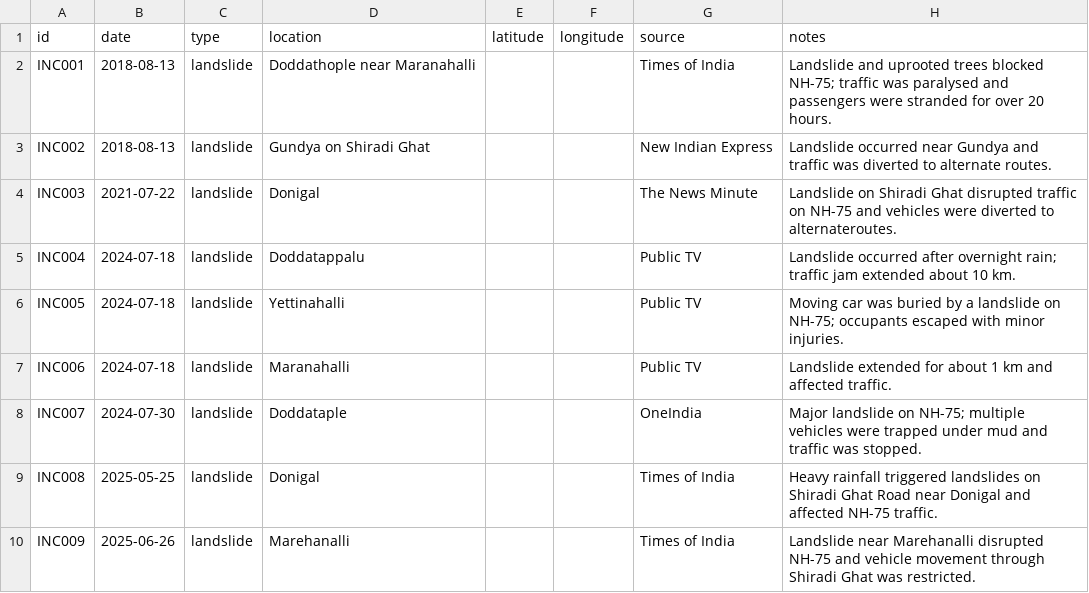
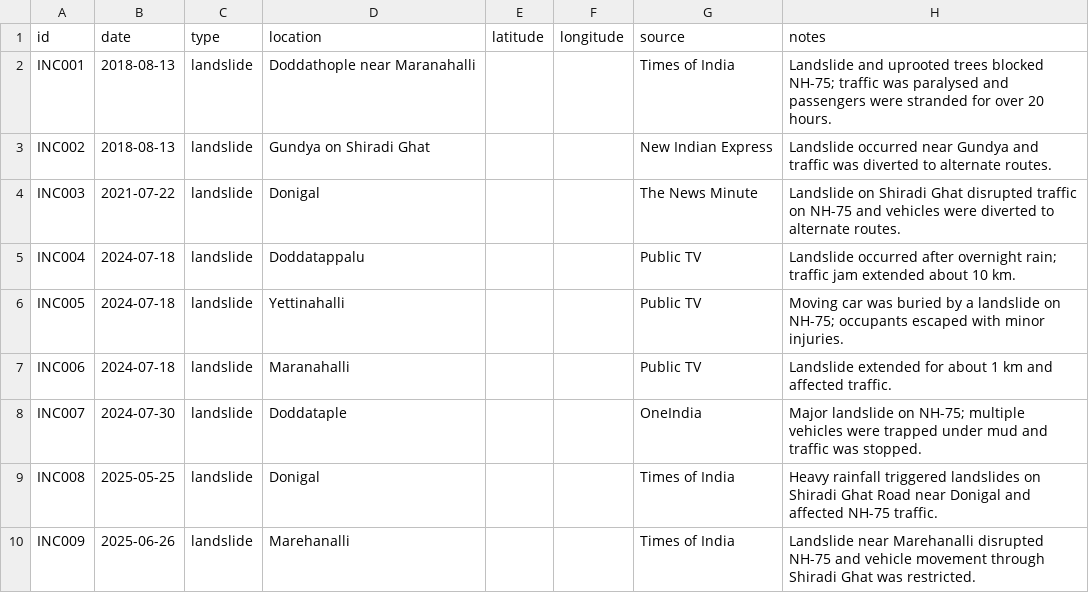
Before and after one commit to bindu-yogesh/Pharos, a CSV file: data/incidents.csv, drawn as a sheet.

Commit message:
data: clean historical landslide incidents CSV

```diff
--- a/data/incidents.csv
+++ b/data/incidents.csv
@@ -3,3 +3,3 @@ INC001,2018-08-13,landslide,Doddathople near Maranahalli,,,Times of India,"Lands
 INC002,2018-08-13,landslide,Gundya on Shiradi Ghat,,,New Indian Express,"Landslide occurred near Gundya and traffic was diverted to alternate routes."
-INC003,2021-07-22,landslide,Donigal,,,The News Minute,"Landslide on Shiradi Ghat disrupted traffic on NH-75 and vehicles were diverted to alternateroutes."
+INC003,2021-07-22,landslide,Donigal,,,The News Minute,"Landslide on Shiradi Ghat disrupted traffic on NH-75 and vehicles were diverted to alternate routes."
 INC004,2024-07-18,landslide,Doddatappalu,,,Public TV,"Landslide occurred after overnight rain; traffic jam extended about 10 km."
```
